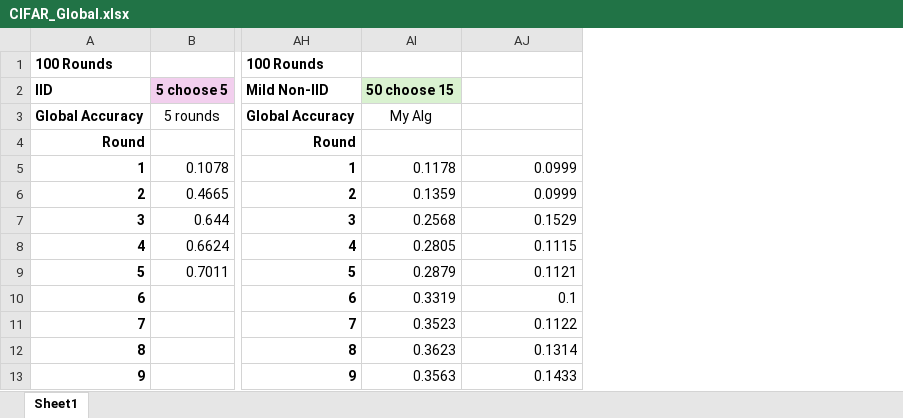
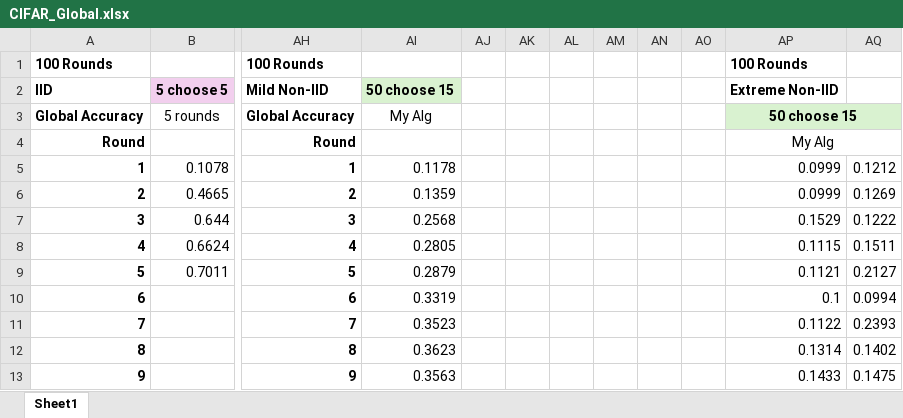
Before and after one commit to Ashley0909/Recover_FedAssets, an Excel workbook: CIFAR_Global.xlsx, sheet Sheet1, drawn as a sheet; only a part is shown, gaps mark what is left out; values as stored, in another font and other column widths than the file's, no borders; charts and pictures not drawn; addresses are those after the commit; the diff names each change by its address in the sheet, - before the commit and + after, or states it on an @@ line.

Commit message:
Plotted graph

```diff
--- a/CIFAR_Global.xlsx (sheet Sheet1)
+++ b/CIFAR_Global.xlsx (sheet Sheet1)
+column AJ, empty
+column AK, empty
+column AL, empty
+column AM, empty
+column AN, empty
+column AO, empty
+column AQ, rows 5-13: 0.1212 | 0.1269 | 0.1222 | 0.1511 | 0.2127 | 0.0994 | 0.2393 | 0.1402 | 0.1475
-AP1: (empty)
+AP1: 100 Rounds
-AP2: (empty)
+AP2: Extreme Non-IID
-AP3: (empty)
+AP3: 50 choose 15
-AP3 fill: none
+AP3 fill: #D9F2D0
+AP3:AQ3 merged
-AP4: (empty)
+AP4: My Alg
+AP4:AQ4 merged
```
Also changed, not shown: charts or pictures.
